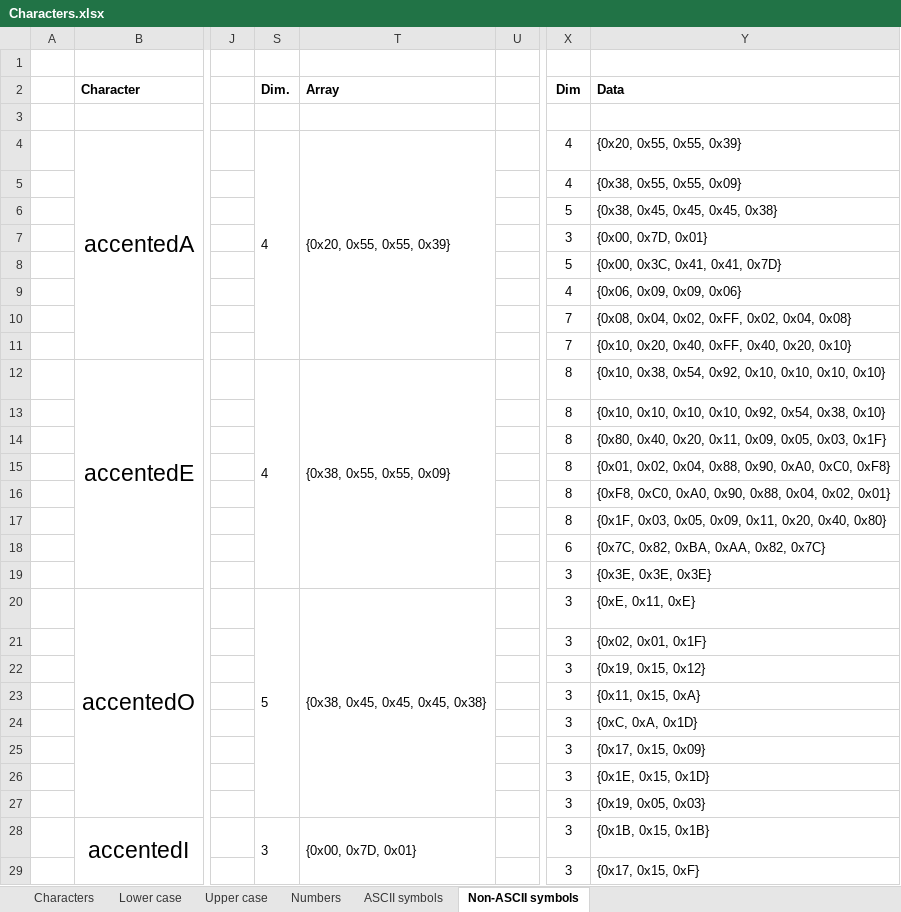
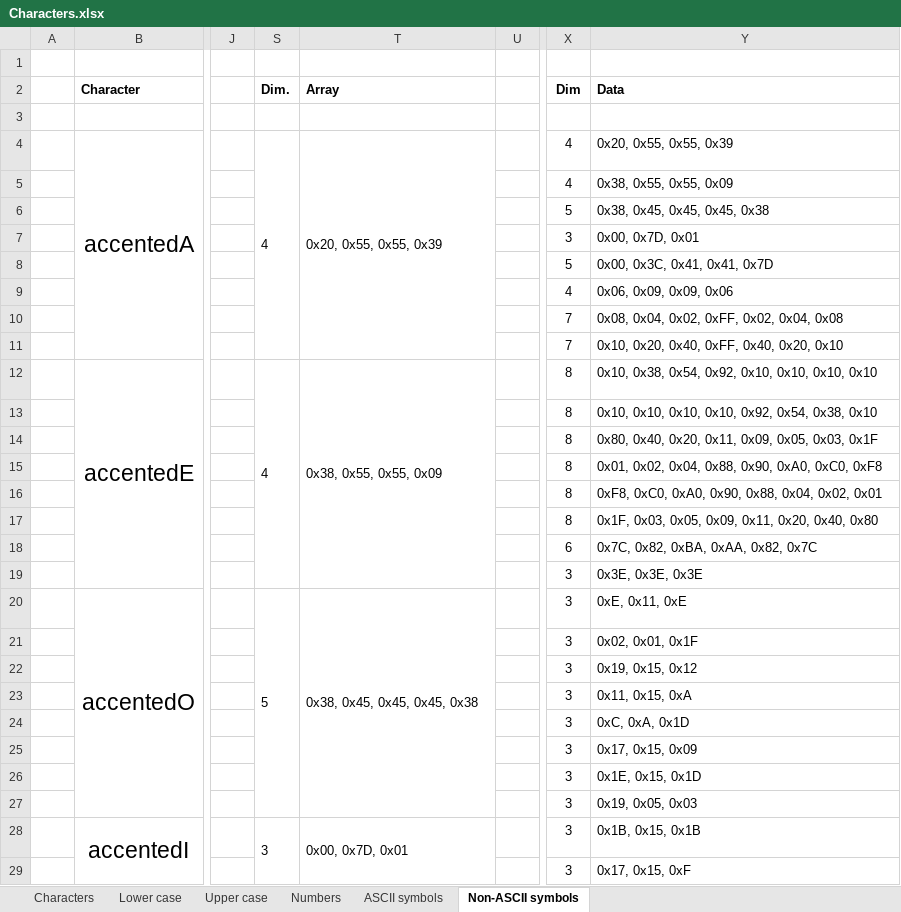
Before and after one commit to noearchimede/SH1106, an Excel workbook: Characters/Characters.xlsx, sheet Non-ASCII symbols, drawn as a sheet; only a part is shown, gaps mark what is left out; values as stored, in another font and other column widths than the file's, no borders; conditional formats not drawn; the diff covers the shown part only; the diff names each change by its address in the sheet, - before the commit and + after, or states it on an @@ line.

```diff
--- a/Characters/Characters.xlsx (sheet Non-ASCII symbols)
+++ b/Characters/Characters.xlsx (sheet Non-ASCII symbols)
-T4 (Array): {0x20, 0x55, 0x55, 0x39}
+T4 (Array): 0x20, 0x55, 0x55, 0x39
-Y4 (Data): {0x20, 0x55, 0x55, 0x39}
+Y4 (Data): 0x20, 0x55, 0x55, 0x39
-Y5 (Data): {0x38, 0x55, 0x55, 0x09}
+Y5 (Data): 0x38, 0x55, 0x55, 0x09
-Y6 (Data): {0x38, 0x45, 0x45, 0x45, 0x38}
+Y6 (Data): 0x38, 0x45, 0x45, 0x45, 0x38
-Y7 (Data): {0x00, 0x7D, 0x01}
+Y7 (Data): 0x00, 0x7D, 0x01
-Y8 (Data): {0x00, 0x3C, 0x41, 0x41, 0x7D}
+Y8 (Data): 0x00, 0x3C, 0x41, 0x41, 0x7D
-Y9 (Data): {0x06, 0x09, 0x09, 0x06}
+Y9 (Data): 0x06, 0x09, 0x09, 0x06
-Y10 (Data): {0x08, 0x04, 0x02, 0xFF, 0x02, 0x04, 0x08}
+Y10 (Data): 0x08, 0x04, 0x02, 0xFF, 0x02, 0x04, 0x08
-Y11 (Data): {0x10, 0x20, 0x40, 0xFF, 0x40, 0x20, 0x10}
+Y11 (Data): 0x10, 0x20, 0x40, 0xFF, 0x40, 0x20, 0x10
-T12 (Array): {0x38, 0x55, 0x55, 0x09}
+T12 (Array): 0x38, 0x55, 0x55, 0x09
-Y12 (Data): {0x10, 0x38, 0x54, 0x92, 0x10, 0x10, 0x10, 0x10}
+Y12 (Data): 0x10, 0x38, 0x54, 0x92, 0x10, 0x10, 0x10, 0x10
-Y13 (Data): {0x10, 0x10, 0x10, 0x10, 0x92, 0x54, 0x38, 0x10}
+Y13 (Data): 0x10, 0x10, 0x10, 0x10, 0x92, 0x54, 0x38, 0x10
-Y14 (Data): {0x80, 0x40, 0x20, 0x11, 0x09, 0x05, 0x03, 0x1F}
+Y14 (Data): 0x80, 0x40, 0x20, 0x11, 0x09, 0x05, 0x03, 0x1F
-Y15 (Data): {0x01, 0x02, 0x04, 0x88, 0x90, 0xA0, 0xC0, 0xF8}
+Y15 (Data): 0x01, 0x02, 0x04, 0x88, 0x90, 0xA0, 0xC0, 0xF8
-Y16 (Data): {0xF8, 0xC0, 0xA0, 0x90, 0x88, 0x04, 0x02, 0x01}
+Y16 (Data): 0xF8, 0xC0, 0xA0, 0x90, 0x88, 0x04, 0x02, 0x01
-Y17 (Data): {0x1F, 0x03, 0x05, 0x09, 0x11, 0x20, 0x40, 0x80}
+Y17 (Data): 0x1F, 0x03, 0x05, 0x09, 0x11, 0x20, 0x40, 0x80
-Y18 (Data): {0x7C, 0x82, 0xBA, 0xAA, 0x82, 0x7C}
+Y18 (Data): 0x7C, 0x82, 0xBA, 0xAA, 0x82, 0x7C
-Y19 (Data): {0x3E, 0x3E, 0x3E}
+Y19 (Data): 0x3E, 0x3E, 0x3E
-T20 (Array): {0x38, 0x45, 0x45, 0x45, 0x38}
+T20 (Array): 0x38, 0x45, 0x45, 0x45, 0x38
-Y20 (Data): {0xE, 0x11, 0xE}
+Y20 (Data): 0xE, 0x11, 0xE
-Y21 (Data): {0x02, 0x01, 0x1F}
+Y21 (Data): 0x02, 0x01, 0x1F
-Y22 (Data): {0x19, 0x15, 0x12}
+Y22 (Data): 0x19, 0x15, 0x12
-Y23 (Data): {0x11, 0x15, 0xA}
+Y23 (Data): 0x11, 0x15, 0xA
-Y24 (Data): {0xC, 0xA, 0x1D}
+Y24 (Data): 0xC, 0xA, 0x1D
-Y25 (Data): {0x17, 0x15, 0x09}
+Y25 (Data): 0x17, 0x15, 0x09
-Y26 (Data): {0x1E, 0x15, 0x1D}
+Y26 (Data): 0x1E, 0x15, 0x1D
-Y27 (Data): {0x19, 0x05, 0x03}
+Y27 (Data): 0x19, 0x05, 0x03
-T28 (Array): {0x00, 0x7D, 0x01}
+T28 (Array): 0x00, 0x7D, 0x01
-Y28 (Data): {0x1B, 0x15, 0x1B}
+Y28 (Data): 0x1B, 0x15, 0x1B
-Y29 (Data): {0x17, 0x15, 0xF}
+Y29 (Data): 0x17, 0x15, 0xF
```
Also changed, not shown: 36 edited cells and cell formats elsewhere in this sheet, sheet Characters, sheet Lower case, sheet ASCII symbols, sheet Upper case, sheet Numbers, formulas that keep their value, hidden cells, 4 other files.
